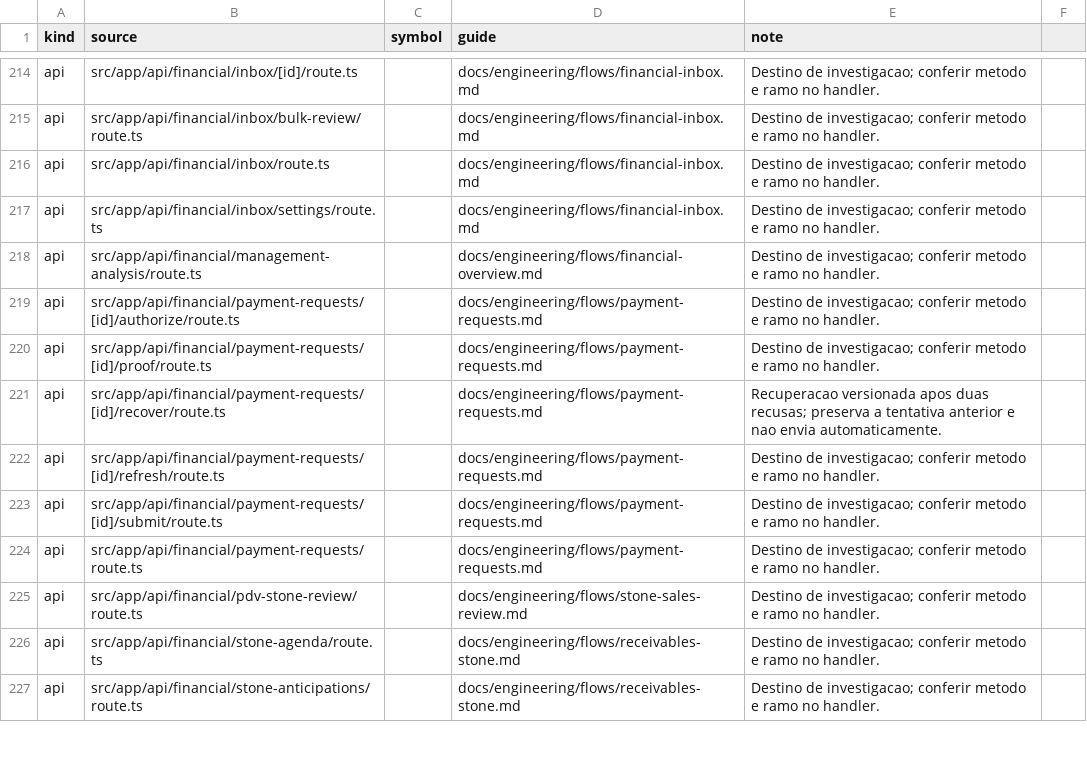
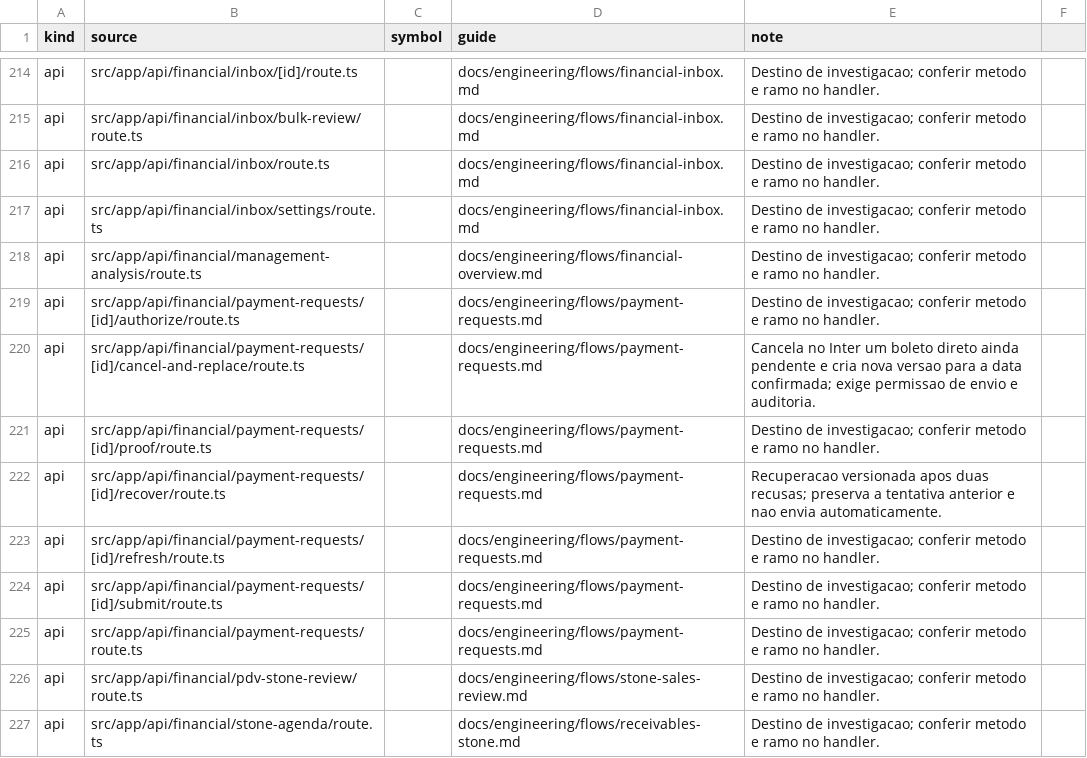
Before and after one commit to administrativo-art/Coala-OP, a CSV file: docs/engineering/surface-flow-matrix.csv, drawn as a sheet; only a part is shown, gaps mark what is left out; the shorter side is filled out with more unchanged rows; the diff names each change by its address in the sheet, - before the commit and + after, or states it on an @@ line.

Commit message:
feat(financial): cancel and replace scheduled boleto

```diff
--- a/docs/engineering/surface-flow-matrix.csv
+++ b/docs/engineering/surface-flow-matrix.csv
+row 220: api | src/app/api/financial/payment-requests/[id]/cancel-and-replace/route.ts |  | docs/engineering/flows/payment-requests.md | Cancela no Inter um boleto direto ainda pendente e cria nova versao para a data confirmada; exige permissao de envio e auditoria.
```
Also changed, not shown: 13 other files.
